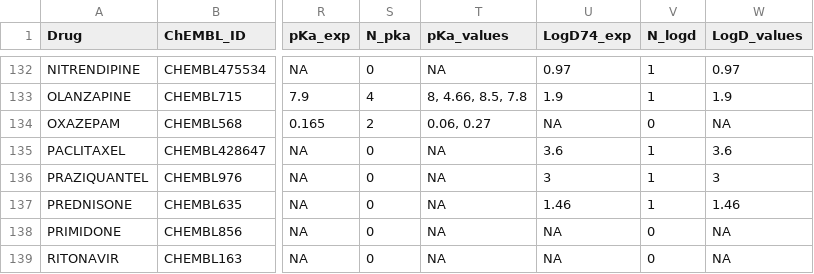
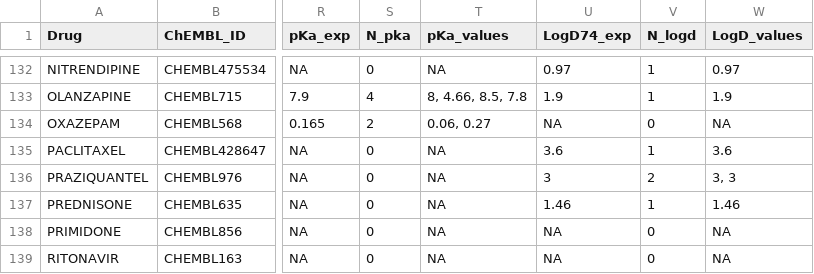
Before and after one commit to pkmslab/MP-prediction, a CSV file: data/drug_data_pka_logd.csv, drawn as a sheet; only a part is shown, gaps mark what is left out; the diff covers the shown part only; the diff names each change by its address in the sheet, - before the commit and + after, or states it on an @@ line.

Commit message:
LogD and pKa columns and comparison

```diff
--- a/data/drug_data_pka_logd.csv
+++ b/data/drug_data_pka_logd.csv
-V136 (N_logd): 1
+V136 (N_logd): 2
-W136 (LogD_values): 3
+W136 (LogD_values): 3, 3
```
Also changed, not shown: 16 edited cells elsewhere in this file, 1 other file.
